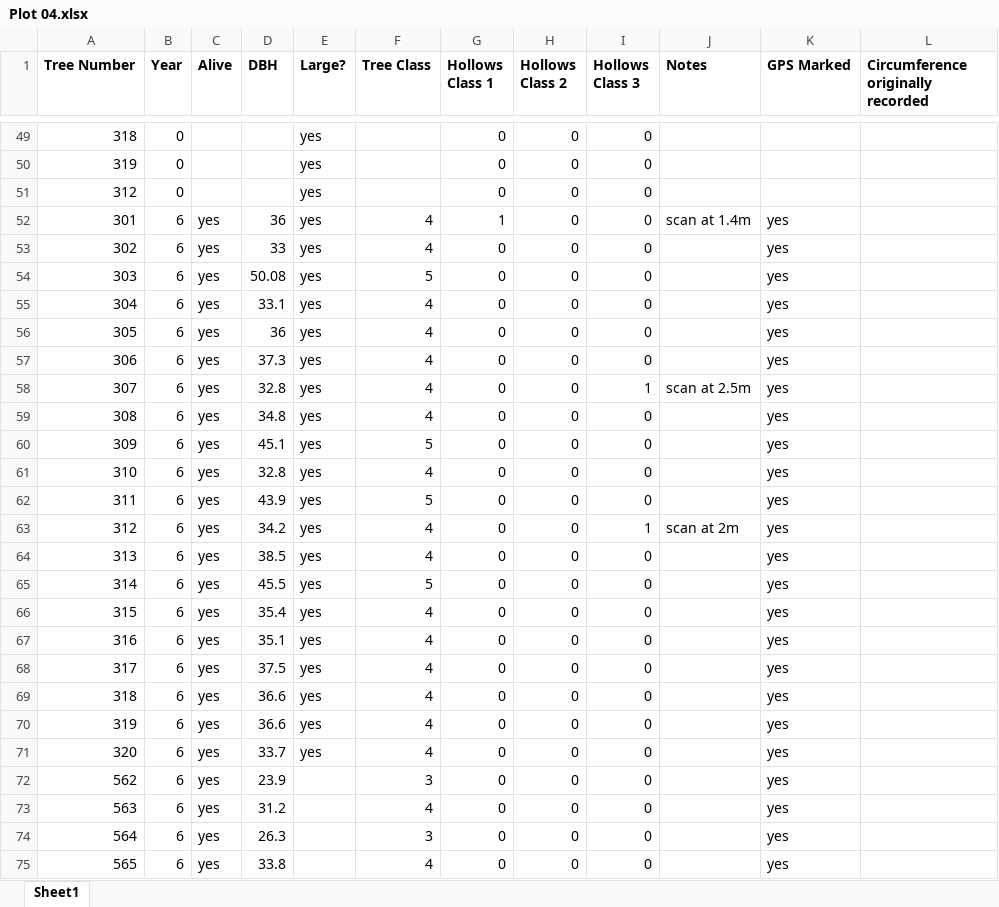
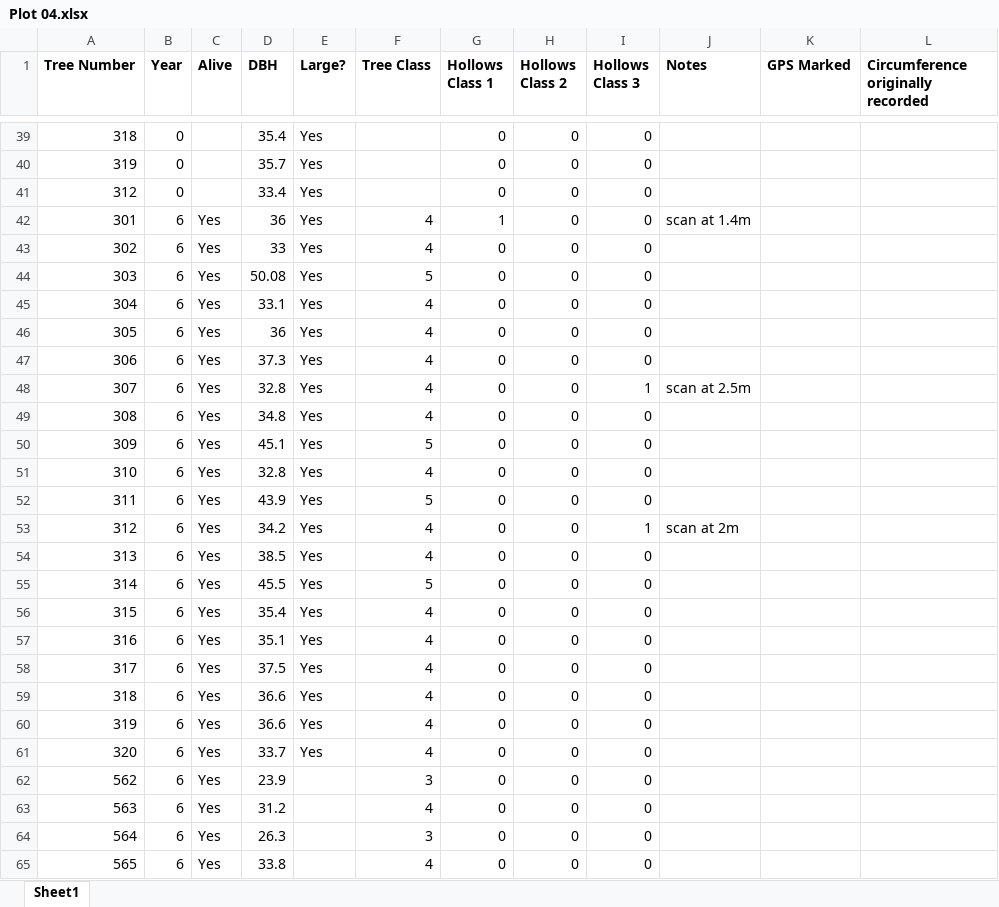
Before and after one commit to juadai/DataScienceProject, an Excel workbook: datasets/tree_DBH_hollows/input/Plot 04.xlsx, sheet Sheet1, drawn as a sheet; only a part is shown, gaps mark what is left out; values as stored, in another font and other column widths than the file's, no borders; addresses are those after the commit; the diff covers the shown part only; the diff names each change by its address in the sheet, - before the commit and + after, or states it on an @@ line.

```diff
--- a/datasets/tree_DBH_hollows/input/Plot 04.xlsx (sheet Sheet1)
+++ b/datasets/tree_DBH_hollows/input/Plot 04.xlsx (sheet Sheet1)
-D39 (DBH): (empty)
+D39 (DBH): 35.4
-E39:E61 (Large?): yes
+E39:E61 (Large?): Yes
-D40 (DBH): (empty)
+D40 (DBH): 35.7
-D41 (DBH): (empty)
+D41 (DBH): 33.4
-C42:C65 (Alive): yes
+C42:C65 (Alive): Yes
-K42:K65 (GPS Marked): yes
+K42:K65 (GPS Marked): (empty)
```
Also changed, not shown: 10 removed rows and 66 edited cells elsewhere in this sheet, datasets/tree_DBH_hollows/input/Plot 03.xlsx, datasets/tree_DBH_hollows/input/Plot 05.xlsx, 5 other files.
